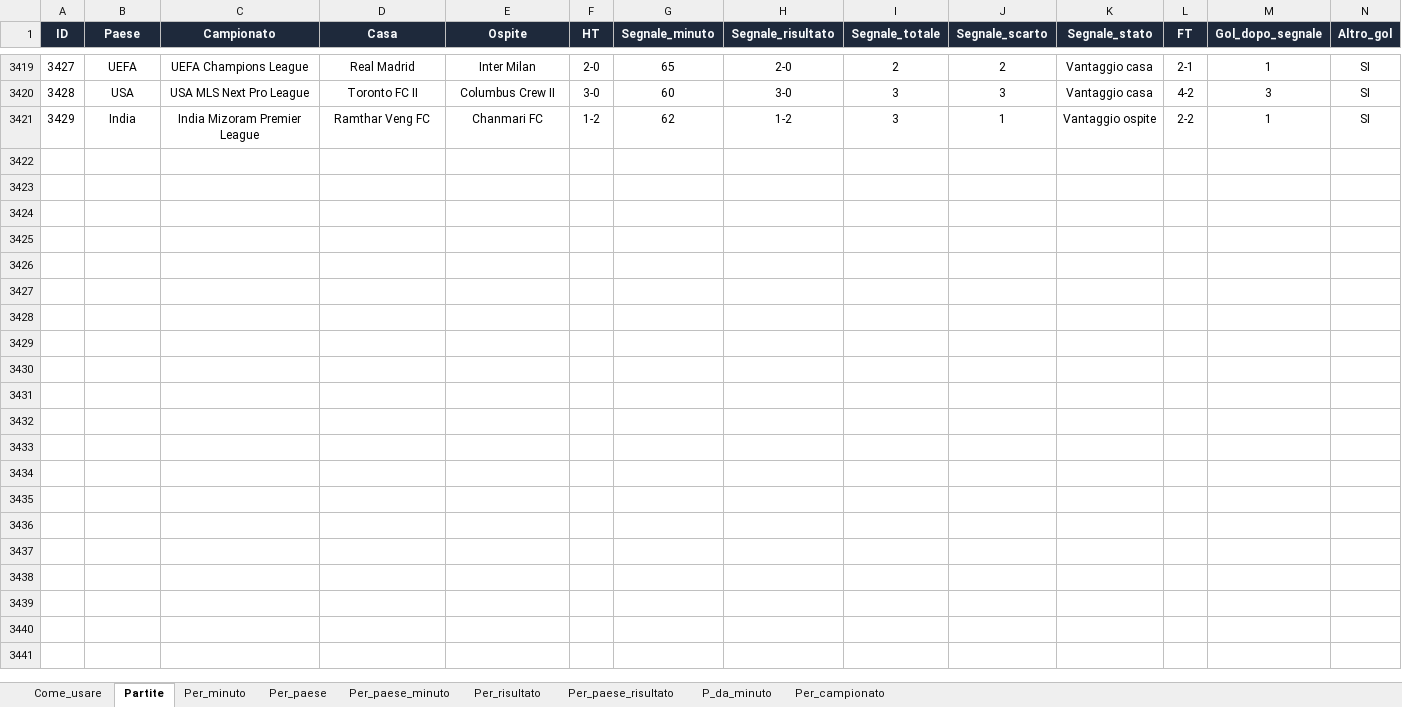
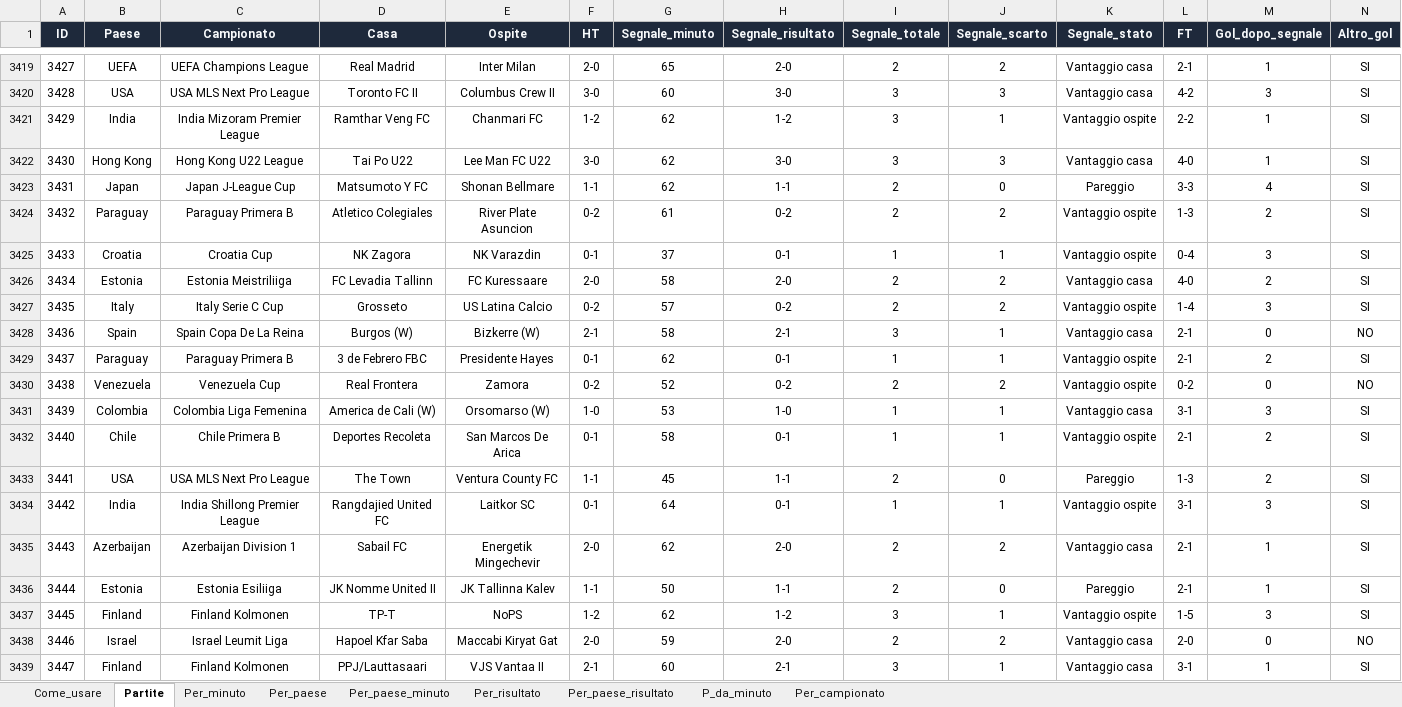
Before and after one commit to federico19833-bot/betting-simulator, an Excel workbook: docs/livepick_segnali.xlsx, sheet Partite, drawn as a sheet; only a part is shown, gaps mark what is left out; values as stored, in another font and other column widths than the file's, no borders; conditional formats and table styles not drawn; rows hold the shown columns only; the diff covers the shown part only; the diff names each change by its address in the sheet, - before the commit and + after, or states it on an @@ line.

```diff
--- a/docs/livepick_segnali.xlsx (sheet Partite)
+++ b/docs/livepick_segnali.xlsx (sheet Partite)
+row 3422: 3430 | Hong Kong | Hong Kong U22 League | Tai Po U22 | Lee Man FC U22 | 3-0 | 62 | 3-0 | 3 | 3 | Vantaggio casa | 4-0 | 1 | SI
+row 3423: 3431 | Japan | Japan J-League Cup | Matsumoto Y FC | Shonan Bellmare | 1-1 | 62 | 1-1 | 2 | 0 | Pareggio | 3-3 | 4 | SI
+row 3424: 3432 | Paraguay | Paraguay Primera B | Atletico Colegiales | River Plate Asuncion | 0-2 | 61 | 0-2 | 2 | 2 | Vantaggio ospite | 1-3 | 2 | SI
+row 3425: 3433 | Croatia | Croatia Cup | NK Zagora | NK Varazdin | 0-1 | 37 | 0-1 | 1 | 1 | Vantaggio ospite | 0-4 | 3 | SI
+row 3426: 3434 | Estonia | Estonia Meistriliiga | FC Levadia Tallinn | FC Kuressaare | 2-0 | 58 | 2-0 | 2 | 2 | Vantaggio casa | 4-0 | 2 | SI
+row 3427: 3435 | Italy | Italy Serie C Cup | Grosseto | US Latina Calcio | 0-2 | 57 | 0-2 | 2 | 2 | Vantaggio ospite | 1-4 | 3 | SI
+row 3428: 3436 | Spain | Spain Copa De La Reina | Burgos (W) | Bizkerre (W) | 2-1 | 58 | 2-1 | 3 | 1 | Vantaggio casa | 2-1 | 0 | NO
+row 3429: 3437 | Paraguay | Paraguay Primera B | 3 de Febrero FBC | Presidente Hayes | 0-1 | 62 | 0-1 | 1 | 1 | Vantaggio ospite | 2-1 | 2 | SI
+row 3430: 3438 | Venezuela | Venezuela Cup | Real Frontera | Zamora | 0-2 | 52 | 0-2 | 2 | 2 | Vantaggio ospite | 0-2 | 0 | NO
+row 3431: 3439 | Colombia | Colombia Liga Femenina | America de Cali (W) | Orsomarso (W) | 1-0 | 53 | 1-0 | 1 | 1 | Vantaggio casa | 3-1 | 3 | SI
+row 3432: 3440 | Chile | Chile Primera B | Deportes Recoleta | San Marcos De Arica | 0-1 | 58 | 0-1 | 1 | 1 | Vantaggio ospite | 2-1 | 2 | SI
+row 3433: 3441 | USA | USA MLS Next Pro League | The Town | Ventura County FC | 1-1 | 45 | 1-1 | 2 | 0 | Pareggio | 1-3 | 2 | SI
+row 3434: 3442 | India | India Shillong Premier League | Rangdajied United FC | Laitkor SC | 0-1 | 64 | 0-1 | 1 | 1 | Vantaggio ospite | 3-1 | 3 | SI
+row 3435: 3443 | Azerbaijan | Azerbaijan Division 1 | Sabail FC | Energetik Mingechevir | 2-0 | 62 | 2-0 | 2 | 2 | Vantaggio casa | 2-1 | 1 | SI
+row 3436: 3444 | Estonia | Estonia Esiliiga | JK Nomme United II | JK Tallinna Kalev | 1-1 | 50 | 1-1 | 2 | 0 | Pareggio | 2-1 | 1 | SI
+row 3437: 3445 | Finland | Finland Kolmonen | TP-T | NoPS | 1-2 | 62 | 1-2 | 3 | 1 | Vantaggio ospite | 1-5 | 3 | SI
+row 3438: 3446 | Israel | Israel Leumit Liga | Hapoel Kfar Saba | Maccabi Kiryat Gat | 2-0 | 59 | 2-0 | 2 | 2 | Vantaggio casa | 2-0 | 0 | NO
+row 3439: 3447 | Finland | Finland Kolmonen | PPJ/Lauttasaari | VJS Vantaa II | 2-1 | 60 | 2-1 | 3 | 1 | Vantaggio casa | 3-1 | 1 | SI
```
Also changed, not shown: 47 added rows elsewhere in this sheet, sheet P_da_minuto, sheet Per_paese_risultato, sheet Per_campionato, sheet Per_paese_minuto, sheet Per_paese, sheet Per_minuto, 2 more sheets, 5 other files.
